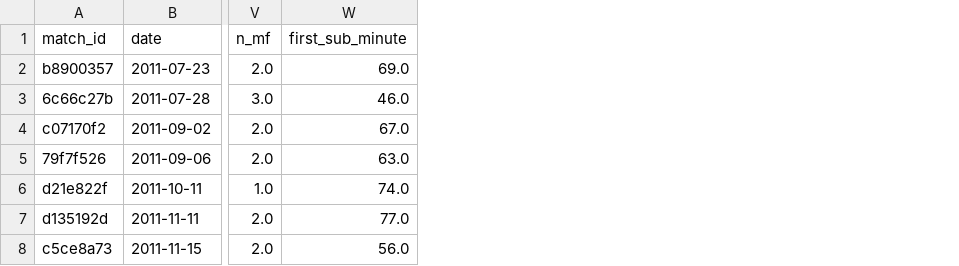
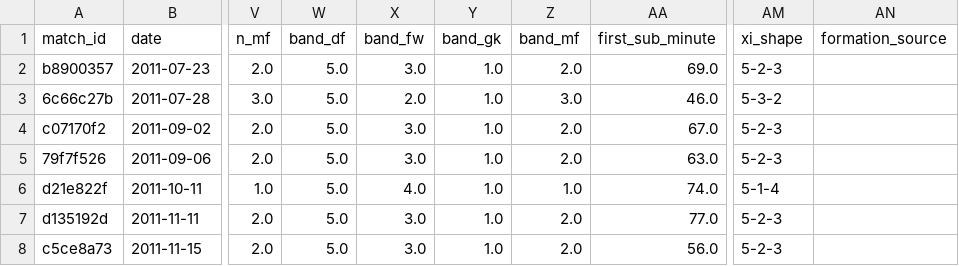
Before and after one commit to mqedan217/jordan-football-strength, a CSV file: outputs/squad/match_table.csv, drawn as a sheet; only a part is shown, gaps mark what is left out; the diff covers the shown part only; the diff names each change by its address in the sheet, - before the commit and + after, or states it on an @@ line.

Commit message:
Fix wing-backs dropping from shape counts; add xi_shape
RWB and LWB were missing from the position map -- only bare WB was there
-- so 12 starters were silently dropped and several matches counted 9
players instead of 11. All 166 full XIs now sum to 11, up from 158.

On formations: FBref states one for 97 of 174 matches and there is no
other source. Checked and ruled out, rather than assumed:
- lineups.csv covers exactly the same 97 matches, adding nothing; its
  three apparent disagreements are just the diamond marker on 4-4-2
- the Wikipedia results articles carry no lineups, managers or
  formations at all: zero occurrences of each
- the WCQ and Asian Cup qualification articles do not exist under their
  expected titles

xi_shape is a derived band count from the positions the source states,
available for 166 matches. It is deliberately a separate column and NOT
presented as a formation, because it does not reproduce one reliably:
tested against the 97 known formations it agrees 69% of the time with
wingers grouped as midfielders and 58% with them as forwards. 4-2-3-1
and 4-5-1 are the same three bands, so the shape cannot separate them.

That empirical test also settled a grouping question rather than leaving
it to taste: a winger counts as a forward when asking who scored, and as
a midfielder when asking what shape the team took. Those are now two
explicit mappings used for two purposes.

Practical note for the analysis: formation coverage is 82% for 2019-22
and 78% for 2023-26, so a formation comparison across the mid-2022
boundary is workable from FBref alone. The hole is pre-2018.

```diff
--- a/outputs/squad/match_table.csv
+++ b/outputs/squad/match_table.csv
+column W (band_df), rows 2-8: all 5.0
+column X (band_fw), rows 2-8: 3.0 | 2.0 | 3.0 | 3.0 | 4.0 | 3.0 | 3.0
+column Y (band_gk), rows 2-8: all 1.0
+column Z (band_mf), rows 2-8: 2.0 | 3.0 | 2.0 | 2.0 | 1.0 | 2.0 | 2.0
+column AM (xi_shape), rows 2-8: 5-2-3 | 5-3-2 | 5-2-3 | 5-2-3 | 5-1-4 | 5-2-3 | 5-2-3
+column AN (formation_source), empty
```
Also changed, not shown: 12 edited cells elsewhere in this file, 1 other file.
